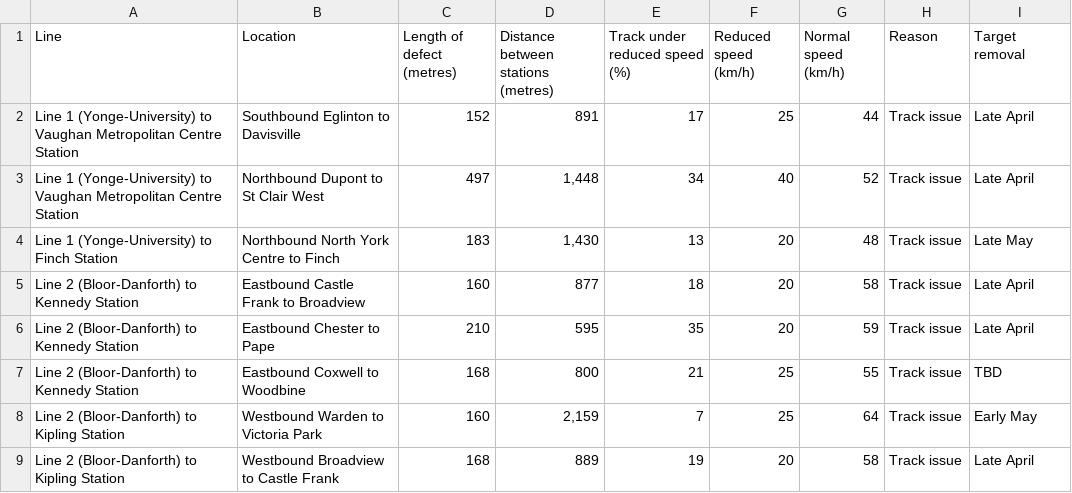
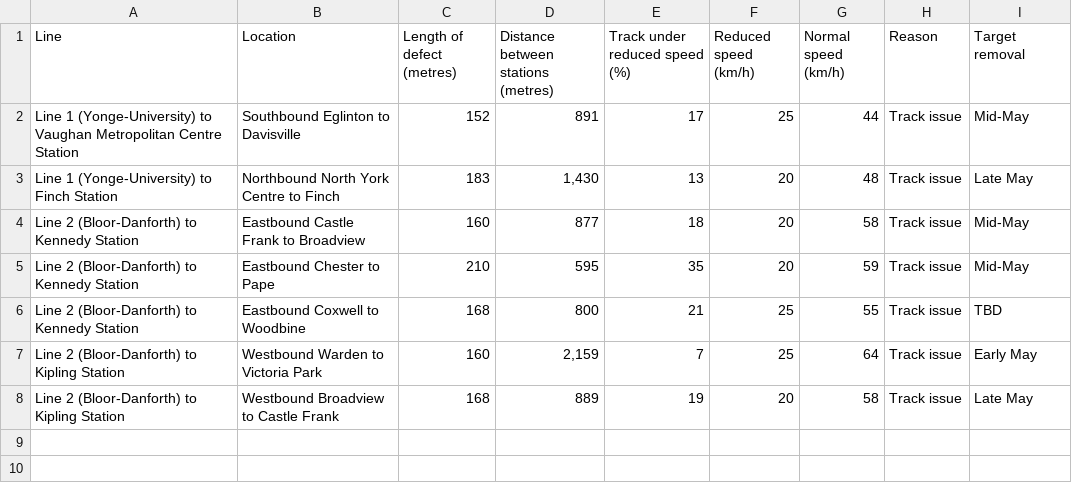
Before and after one commit to thomassth/to-bus-stations, a CSV file: data/ttc/slow-zone/ttc-slow-zones.csv, drawn as a sheet.

```diff
--- a/data/ttc/slow-zone/ttc-slow-zones.csv
+++ b/data/ttc/slow-zone/ttc-slow-zones.csv
@@ -1,9 +1,8 @@
 Line,Location,Length of defect (metres),Distance between stations (metres),Track under reduced speed (%),Reduced speed (km/h),Normal speed (km/h),Reason,Target removal
-Line 1 (Yonge-University) to Vaughan Metropolitan Centre Station,Southbound Eglinton to Davisville,152,891,17,25,44,Track issue,Late April
-Line 1 (Yonge-University) to Vaughan Metropolitan Centre Station,Northbound Dupont to St Clair West,497,"1,448",34,40,52,Track issue,Late April
+Line 1 (Yonge-University) to Vaughan Metropolitan Centre Station,Southbound Eglinton to Davisville,152,891,17,25,44,Track issue,Mid-May
 Line 1 (Yonge-University) to Finch Station,Northbound North York Centre to Finch,183,"1,430",13,20,48,Track issue,Late May
-Line 2 (Bloor-Danforth) to Kennedy Station,Eastbound Castle Frank to Broadview,160,877,18,20,58,Track issue,Late April
-Line 2 (Bloor-Danforth) to Kennedy Station,Eastbound Chester to Pape,210,595,35,20,59,Track issue,Late April
+Line 2 (Bloor-Danforth) to Kennedy Station,Eastbound Castle Frank to Broadview,160,877,18,20,58,Track issue,Mid-May
+Line 2 (Bloor-Danforth) to Kennedy Station,Eastbound Chester to Pape,210,595,35,20,59,Track issue,Mid-May
 Line 2 (Bloor-Danforth) to Kennedy Station,Eastbound Coxwell to Woodbine,168,800,21,25,55,Track issue,TBD
 Line 2 (Bloor-Danforth) to Kipling Station,Westbound Warden to Victoria Park,160,"2,159",7,25,64,Track issue,Early May
-Line 2 (Bloor-Danforth) to Kipling Station,Westbound Broadview to Castle Frank,168,889,19,20,58,Track issue,Late April
+Line 2 (Bloor-Danforth) to Kipling Station,Westbound Broadview to Castle Frank,168,889,19,20,58,Track issue,Late May
```
Also changed, not shown: 1 other file.
